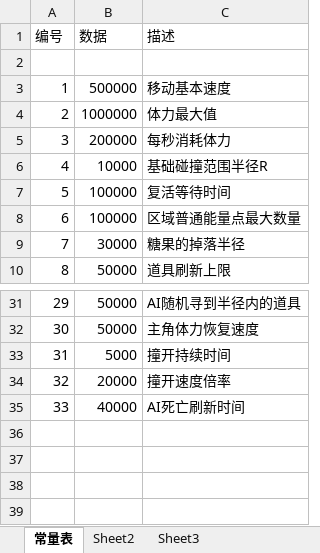
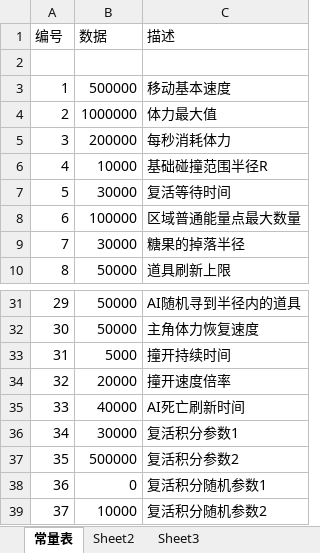
Before and after one commit to k3498gg/TSC, an Excel workbook: Excel/excel/xls/C常量表.xlsx, sheet 常量表, drawn as a sheet; only a part is shown, gaps mark what is left out; values as stored, in another font and other column widths than the file's, no borders; the diff names each change by its address in the sheet, - before the commit and + after, or states it on an @@ line.

```diff
--- a/Excel/excel/xls/C常量表.xlsx (sheet 常量表)
+++ b/Excel/excel/xls/C常量表.xlsx (sheet 常量表)
-B7 (数据): 100000
+B7 (数据): 30000
+row 36: 34 | 30000 | 复活积分参数1
+row 37: 35 | 500000 | 复活积分参数2
+row 38: 36 | 0 | 复活积分随机参数1
+row 39: 37 | 10000 | 复活积分随机参数2
```
Also changed, not shown: Excel/excel/xls/D等级表.xlsx, Excel/excel/xls/D道具表.xlsx, 23 other files.
